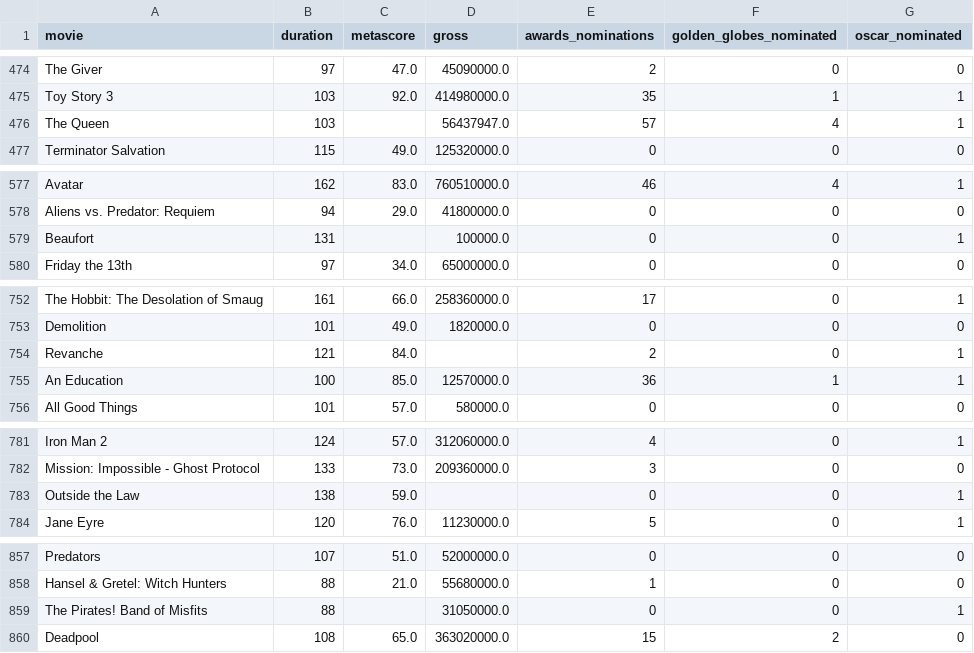
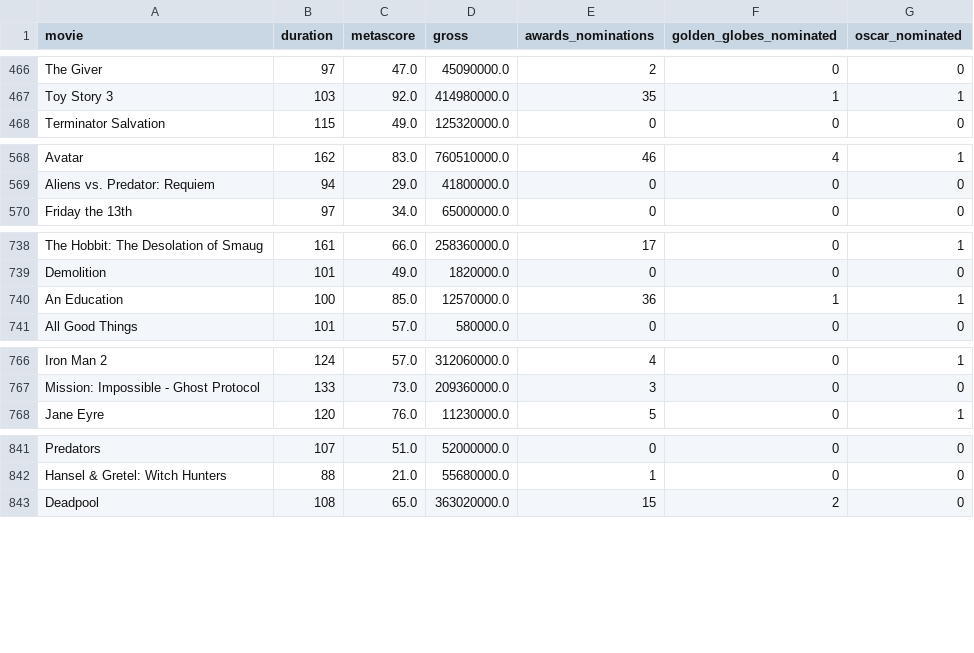
Before and after one commit to eenabow/oscar_nominations, a CSV file: oscars_df.csv, drawn as a sheet; only a part is shown, gaps mark what is left out; the diff covers the shown part only; the diff names each change by its address in the sheet, - before the commit and + after, or states it on an @@ line.

```diff
--- a/oscars_df.csv
+++ b/oscars_df.csv
-row 476: The Queen | 103 |  | 56437947.0 | 57 | 4 | 1
-row 579: Beaufort | 131 |  | 100000.0 | 0 | 0 | 1
-row 754: Revanche | 121 | 84.0 |  | 2 | 0 | 1
-row 783: Outside the Law | 138 | 59.0 |  | 0 | 0 | 1
-row 859: The Pirates! Band of Misfits | 88 |  | 31050000.0 | 0 | 0 | 1
```
Also changed, not shown: 26 removed rows elsewhere in this file.
